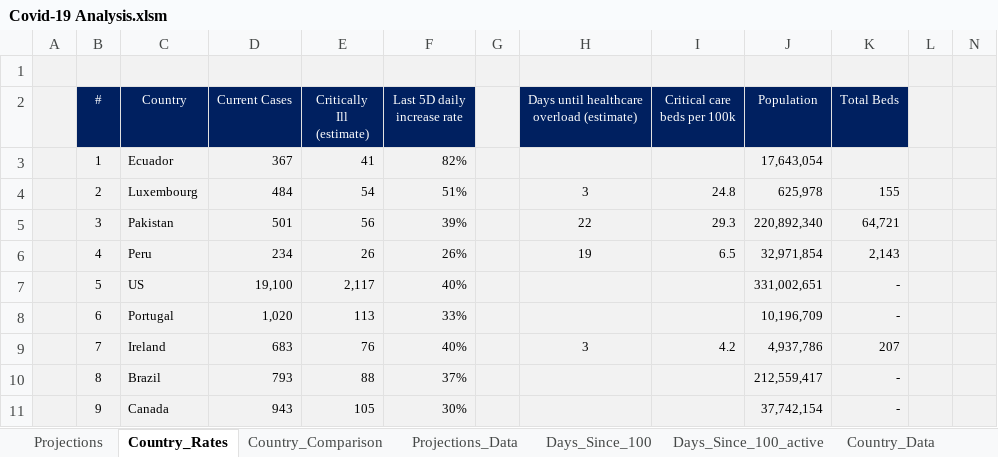
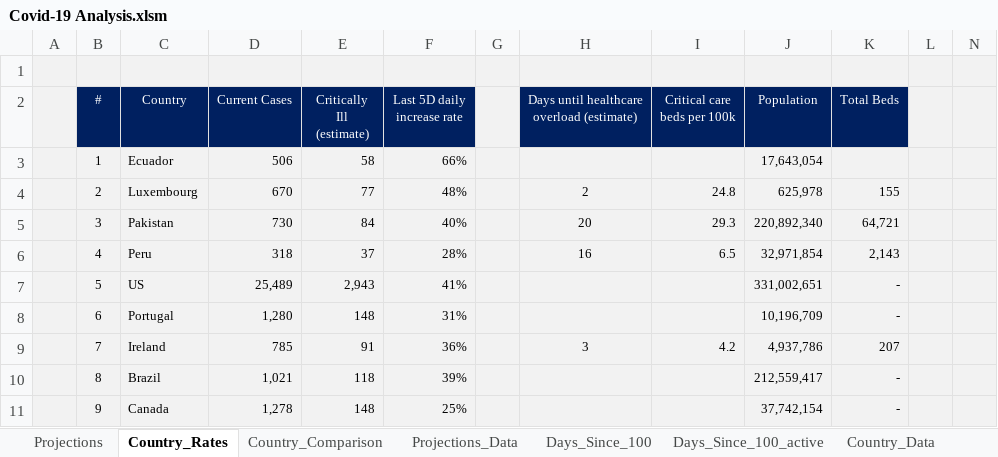
Before and after one commit to achie188/COVID-19, an Excel workbook: Analysis/Covid-19 Analysis.xlsm, sheet Country_Rates, drawn as a sheet; only a part is shown; values as stored, in another font and other column widths than the file's, no borders; conditional formats not drawn; the diff covers the shown part only; the diff names each change by its address in the sheet, - before the commit and + after, or states it on an @@ line.

```diff
--- a/Analysis/Covid-19 Analysis.xlsm (sheet Country_Rates)
+++ b/Analysis/Covid-19 Analysis.xlsm (sheet Country_Rates)
-D3 (Current Cases): 367
+D3 (Current Cases): 506
-E3 (Critically Ill (estimate)): 41
+E3 (Critically Ill (estimate)): 58
-F3 (Last 5D daily increase rate): 82%
+F3 (Last 5D daily increase rate): 66%
-D4 (Current Cases): 484
+D4 (Current Cases): 670
-E4 (Critically Ill (estimate)): 54
+E4 (Critically Ill (estimate)): 77
-F4 (Last 5D daily increase rate): 51%
+F4 (Last 5D daily increase rate): 48%
-H4: 3
+H4: 2
-D5 (Current Cases): 501
+D5 (Current Cases): 730
-E5 (Critically Ill (estimate)): 56
+E5 (Critically Ill (estimate)): 84
-F5 (Last 5D daily increase rate): 39%
+F5 (Last 5D daily increase rate): 40%
-H5: 22
+H5: 20
-D6 (Current Cases): 234
+D6 (Current Cases): 318
-E6 (Critically Ill (estimate)): 26
+E6 (Critically Ill (estimate)): 37
-F6 (Last 5D daily increase rate): 26%
+F6 (Last 5D daily increase rate): 28%
-H6: 19
+H6: 16
-D7 (Current Cases): 19,100
+D7 (Current Cases): 25,489
-E7 (Critically Ill (estimate)): 2,117
+E7 (Critically Ill (estimate)): 2,943
-F7 (Last 5D daily increase rate): 40%
+F7 (Last 5D daily increase rate): 41%
-D8 (Current Cases): 1,020
+D8 (Current Cases): 1,280
-E8 (Critically Ill (estimate)): 113
+E8 (Critically Ill (estimate)): 148
-F8 (Last 5D daily increase rate): 33%
+F8 (Last 5D daily increase rate): 31%
-D9 (Current Cases): 683
+D9 (Current Cases): 785
-E9 (Critically Ill (estimate)): 76
+E9 (Critically Ill (estimate)): 91
-F9 (Last 5D daily increase rate): 40%
+F9 (Last 5D daily increase rate): 36%
-D10 (Current Cases): 793
+D10 (Current Cases): 1,021
-E10 (Critically Ill (estimate)): 88
+E10 (Critically Ill (estimate)): 118
-F10 (Last 5D daily increase rate): 37%
+F10 (Last 5D daily increase rate): 39%
-D11 (Current Cases): 943
+D11 (Current Cases): 1,278
-E11 (Critically Ill (estimate)): 105
+E11 (Critically Ill (estimate)): 148
-F11 (Last 5D daily increase rate): 30%
+F11 (Last 5D daily increase rate): 25%
```
Also changed, not shown: 153 edited cells elsewhere in this sheet, sheet Projections_Data, sheet Days_Since_100, sheet Days_Since_100_active, sheet Country_Data, sheet Projections, formulas that keep their value, charts or pictures.
